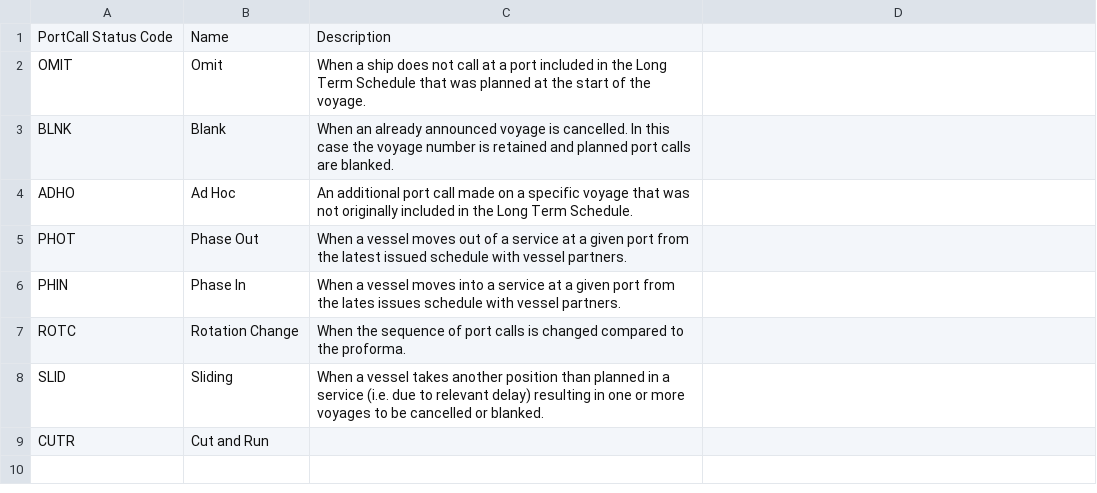
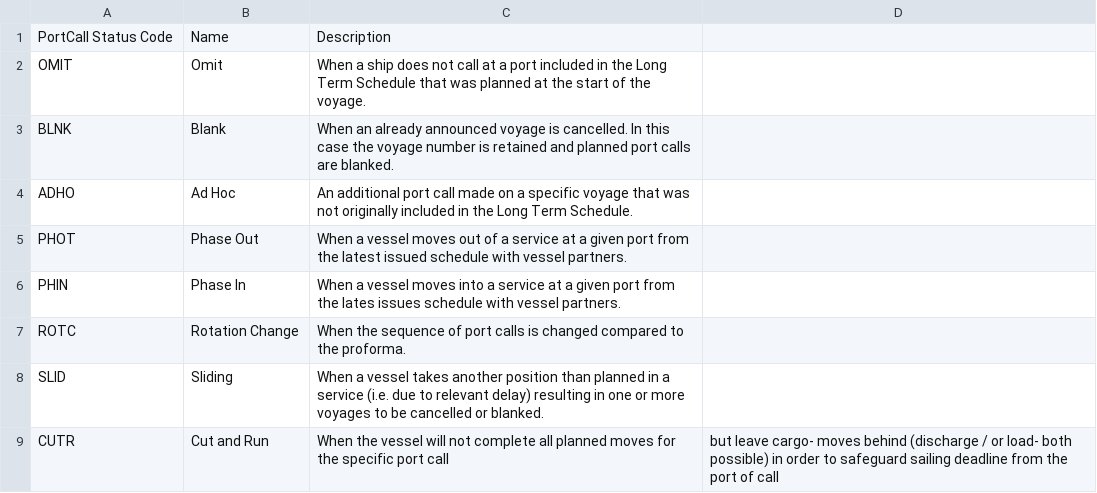
Before and after one commit to dcsaorg/DCSA-Information-Model, a CSV file: datamodel/referencedata.d/portcallstatuscodes.csv, drawn as a sheet.

Commit message:
Apply suggestions from code review
Update description

```diff
--- a/datamodel/referencedata.d/portcallstatuscodes.csv
+++ b/datamodel/referencedata.d/portcallstatuscodes.csv
@@ -8,2 +8,2 @@ ROTC,Rotation Change,When the sequence of port calls is changed compared to the
 SLID,Sliding,When a vessel takes another position than planned in a service (i.e. due to relevant delay) resulting in one or more voyages to be cancelled or blanked.
-CUTR,Cut and Run,
+CUTR,Cut and Run,When the vessel will not complete all planned moves for the specific port call, but leave cargo- moves behind (discharge / or load- both possible) in order to safeguard sailing deadline from the port of call
```
